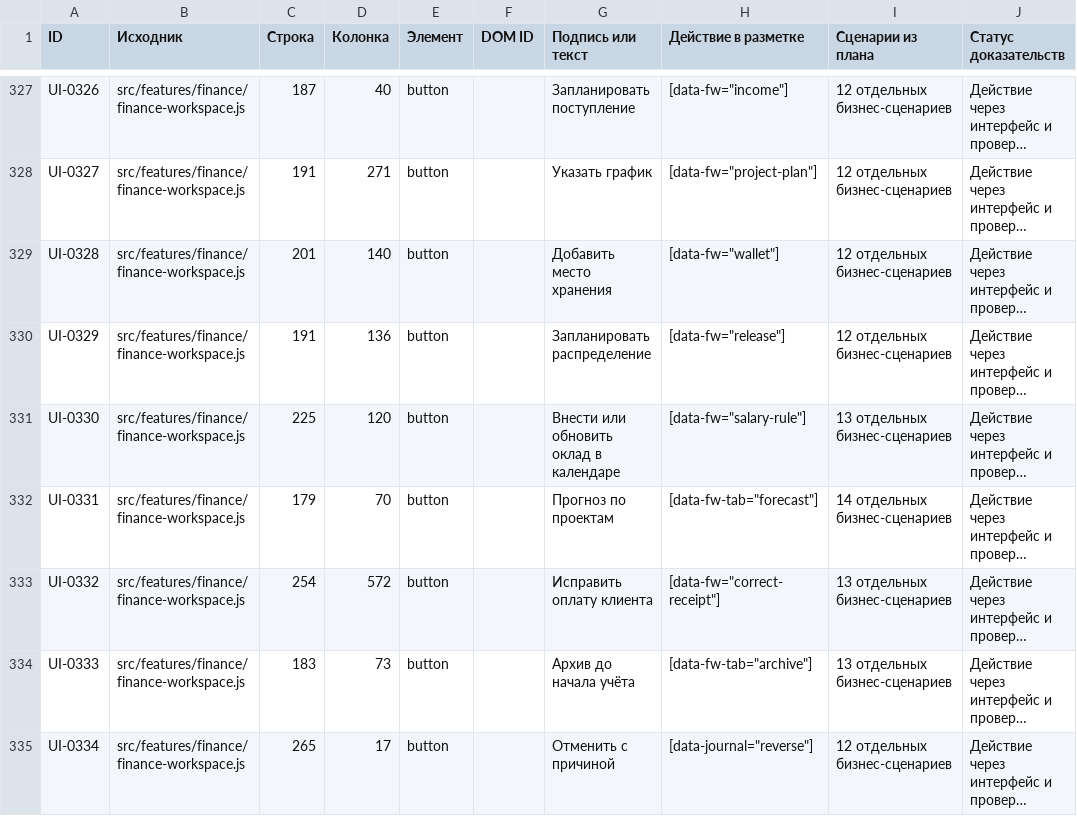
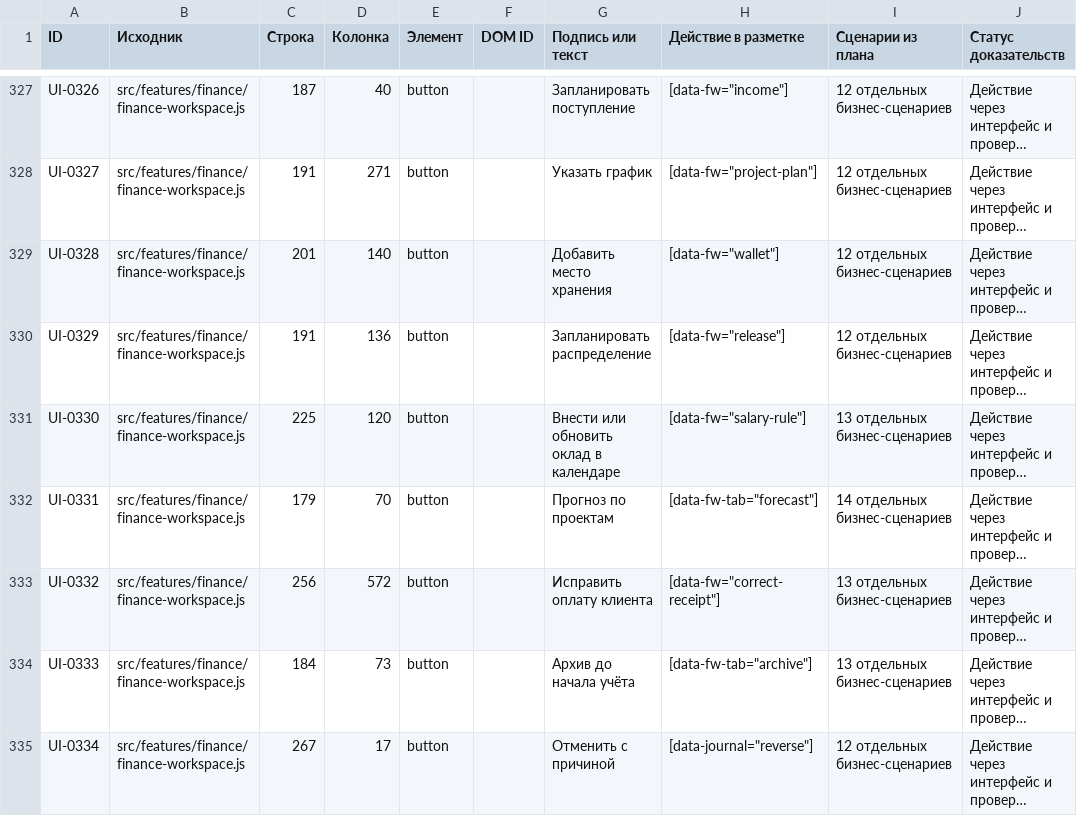
Before and after one commit to edmama121212-tech/arhittek-app, a CSV file: docs/QA_CONTROLS_RU.csv, drawn as a sheet; only a part is shown, gaps mark what is left out; long unchanged cells end in …; the diff names each change by its address in the sheet, - before the commit and + after, or states it on an @@ line.

Commit message:
Сохранить выделение текста при обновлении истории финансов

```diff
--- a/docs/QA_CONTROLS_RU.csv
+++ b/docs/QA_CONTROLS_RU.csv
-C333 (Строка): 254
+C333 (Строка): 256
-C334 (Строка): 183
+C334 (Строка): 184
-C335 (Строка): 265
+C335 (Строка): 267
```
Also changed, not shown: 5 other files.
